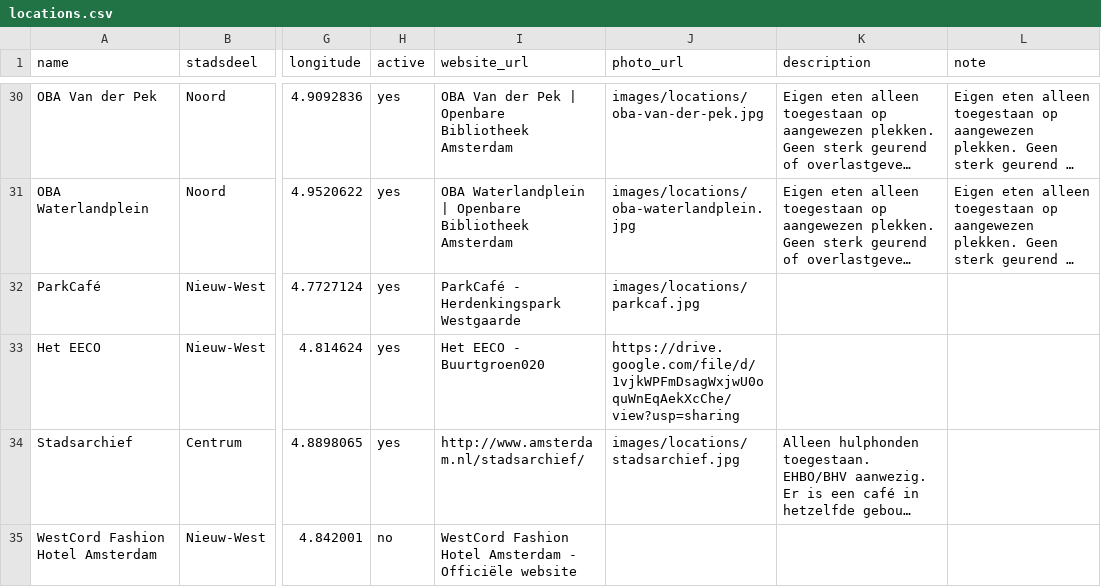
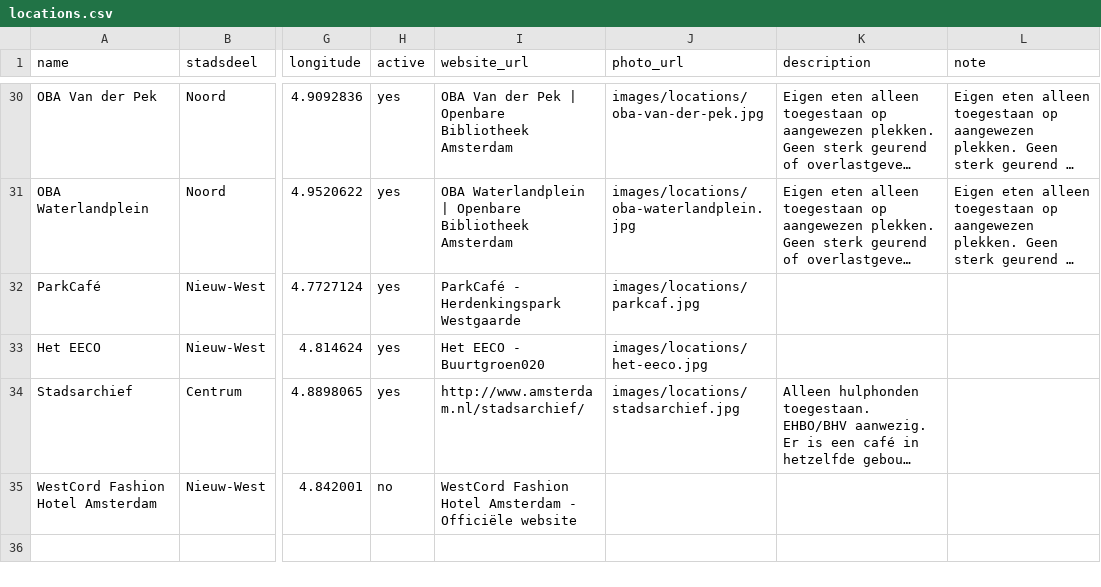
Before and after one commit to Koeltekaart/koeltekaart-amsterdam, a CSV file: data/locations.csv, drawn as a sheet; only a part is shown, gaps mark what is left out; long unchanged cells end in …; the diff names each change by its address in the sheet, - before the commit and + after, or states it on an @@ line.

```diff
--- a/data/locations.csv
+++ b/data/locations.csv
-J33 (photo_url): https://drive.google.com/file/d/1vjkWPFmDsagWxjwU0oquWnEqAekXcChe/view?usp=sharing
+J33 (photo_url): images/locations/het-eeco.jpg
```
Also changed, not shown: 2 other files.
